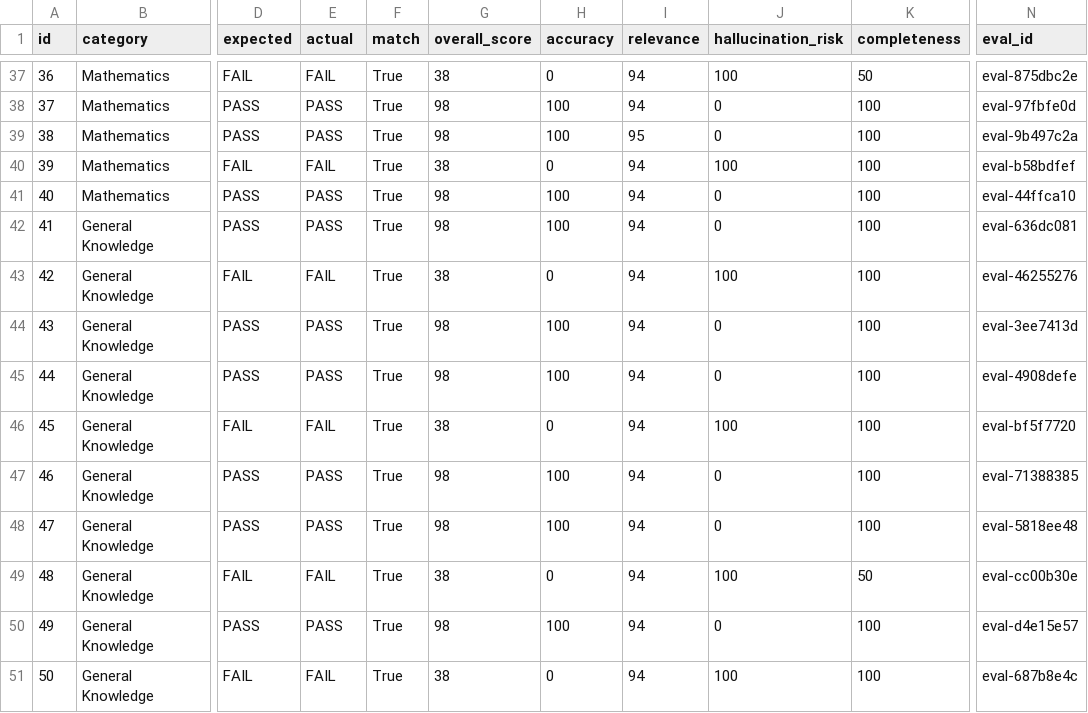
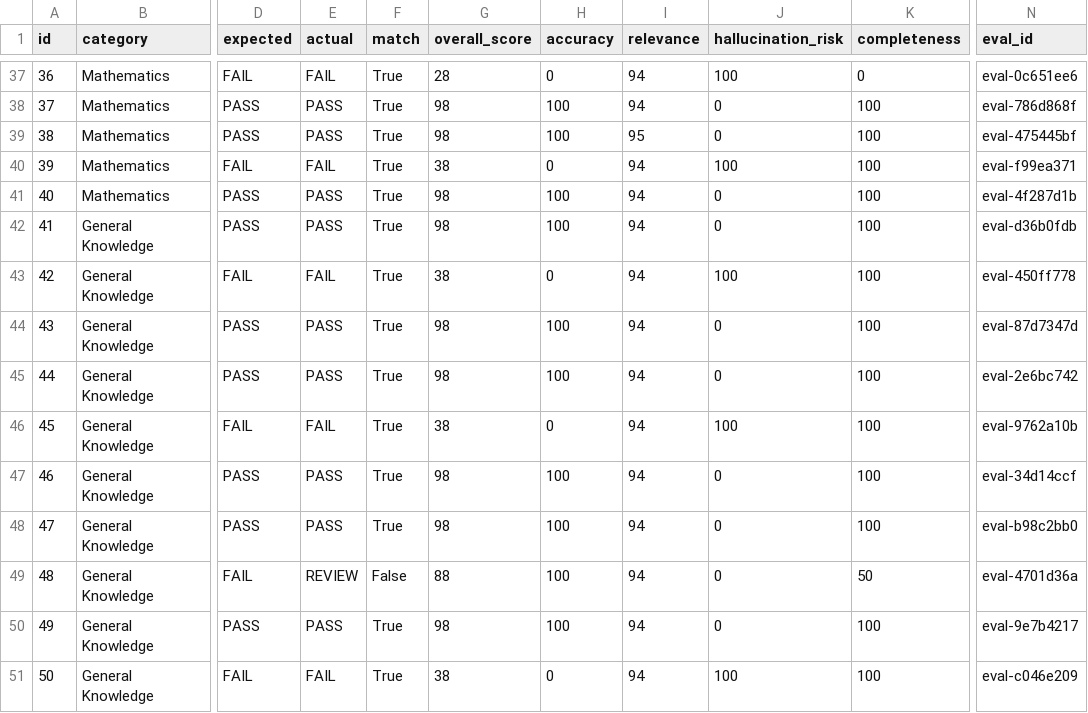
Before and after one commit to bhavya1919/AI-Response-Validation-System-with-Hallucination-Detection-Assistance, a CSV file: benchmark_validation_results.csv, drawn as a sheet; only a part is shown, gaps mark what is left out; the diff covers the shown part only; the diff names each change by its address in the sheet, - before the commit and + after, or states it on an @@ line.

```diff
--- a/benchmark_validation_results.csv
+++ b/benchmark_validation_results.csv
-G37 (overall_score): 38
+G37 (overall_score): 28
-K37 (completeness): 50
+K37 (completeness): 0
-N37 (eval_id): eval-875dbc2e
+N37 (eval_id): eval-0c651ee6
-N38 (eval_id): eval-97fbfe0d
+N38 (eval_id): eval-786d868f
-N39 (eval_id): eval-9b497c2a
+N39 (eval_id): eval-475445bf
-N40 (eval_id): eval-b58bdfef
+N40 (eval_id): eval-f99ea371
-N41 (eval_id): eval-44ffca10
+N41 (eval_id): eval-4f287d1b
-N42 (eval_id): eval-636dc081
+N42 (eval_id): eval-d36b0fdb
-N43 (eval_id): eval-46255276
+N43 (eval_id): eval-450ff778
-N44 (eval_id): eval-3ee7413d
+N44 (eval_id): eval-87d7347d
-N45 (eval_id): eval-4908defe
+N45 (eval_id): eval-2e6bc742
-N46 (eval_id): eval-bf5f7720
+N46 (eval_id): eval-9762a10b
-N47 (eval_id): eval-71388385
+N47 (eval_id): eval-34d14ccf
-N48 (eval_id): eval-5818ee48
+N48 (eval_id): eval-b98c2bb0
-E49 (actual): FAIL
+E49 (actual): REVIEW
-F49 (match): True
+F49 (match): False
-G49 (overall_score): 38
+G49 (overall_score): 88
-H49 (accuracy): 0
+H49 (accuracy): 100
-J49 (hallucination_risk): 100
+J49 (hallucination_risk): 0
-N49 (eval_id): eval-cc00b30e
+N49 (eval_id): eval-4701d36a
-N50 (eval_id): eval-d4e15e57
+N50 (eval_id): eval-9e7b4217
-N51 (eval_id): eval-687b8e4c
+N51 (eval_id): eval-c046e209
```
Also changed, not shown: 61 edited cells elsewhere in this file, 14 other files.
